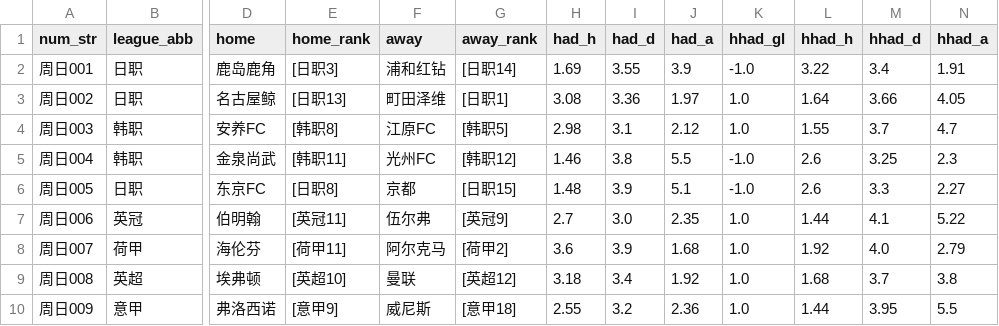
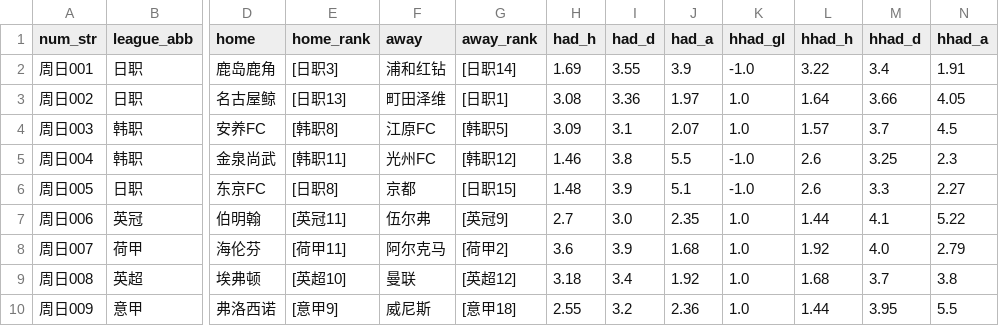
Before and after one commit to wanglin-777/jc-football, a CSV file: data/today_matches.csv, drawn as a sheet; only a part is shown, gaps mark what is left out; the diff names each change by its address in the sheet, - before the commit and + after, or states it on an @@ line.

```diff
--- a/data/today_matches.csv
+++ b/data/today_matches.csv
-H4 (had_h): 2.98
+H4 (had_h): 3.09
-J4 (had_a): 2.12
+J4 (had_a): 2.07
-L4 (hhad_h): 1.55
+L4 (hhad_h): 1.57
-N4 (hhad_a): 4.7
+N4 (hhad_a): 4.5
```
Also changed, not shown: data/history_csv/历史预测_全量.csv, data/history_csv/预测_2026-09-06.csv, 8 other files.
